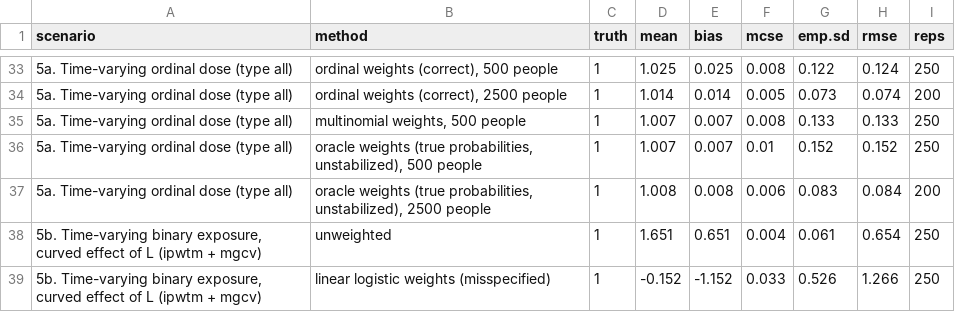
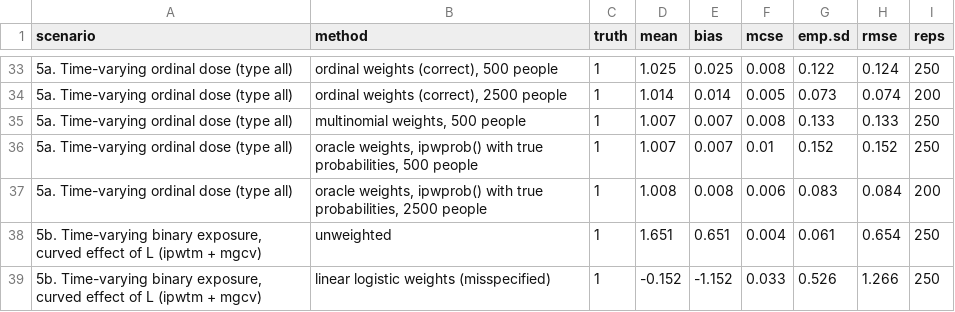
Before and after one commit to TranHung93/ipw, a CSV file: vignettes/articles/simulation-results.csv, drawn as a sheet; only a part is shown, gaps mark what is left out.

Commit message:
Simulation article: subsections for 2a/2b and 3a/3b, ipwprob() for 5a oracle weights
Scenarios 2 and 3 named sub-scenarios in the text but showed them without
headings (3a and 3b shared one table); each now has its own heading, table
and discussion. Oracle weights are defined under Reading the tables.
Scenario 5a computes its oracle weights with ipwprob(id, timevar), which
gives the same numbers as the hand-written cumulative product, so the saved
results stand; only the method label changes.

```diff
--- a/vignettes/articles/simulation-results.csv
+++ b/vignettes/articles/simulation-results.csv
@@ -35,4 +35,4 @@
 "5a. Time-varying ordinal dose (type all)","multinomial weights, 500 people",1,1.007,0.007,0.008,0.133,0.133,250
-"5a. Time-varying ordinal dose (type all)","oracle weights (true probabilities, unstabilized), 500 people",1,1.007,0.007,0.01,0.152,0.152,250
-"5a. Time-varying ordinal dose (type all)","oracle weights (true probabilities, unstabilized), 2500 people",1,1.008,0.008,0.006,0.083,0.084,200
+"5a. Time-varying ordinal dose (type all)","oracle weights, ipwprob() with true probabilities, 500 people",1,1.007,0.007,0.01,0.152,0.152,250
+"5a. Time-varying ordinal dose (type all)","oracle weights, ipwprob() with true probabilities, 2500 people",1,1.008,0.008,0.006,0.083,0.084,200
 "5b. Time-varying binary exposure, curved effect of L (ipwtm + mgcv)","unweighted",1,1.651,0.651,0.004,0.061,0.654,250
```
Also changed, not shown: 2 other files.
